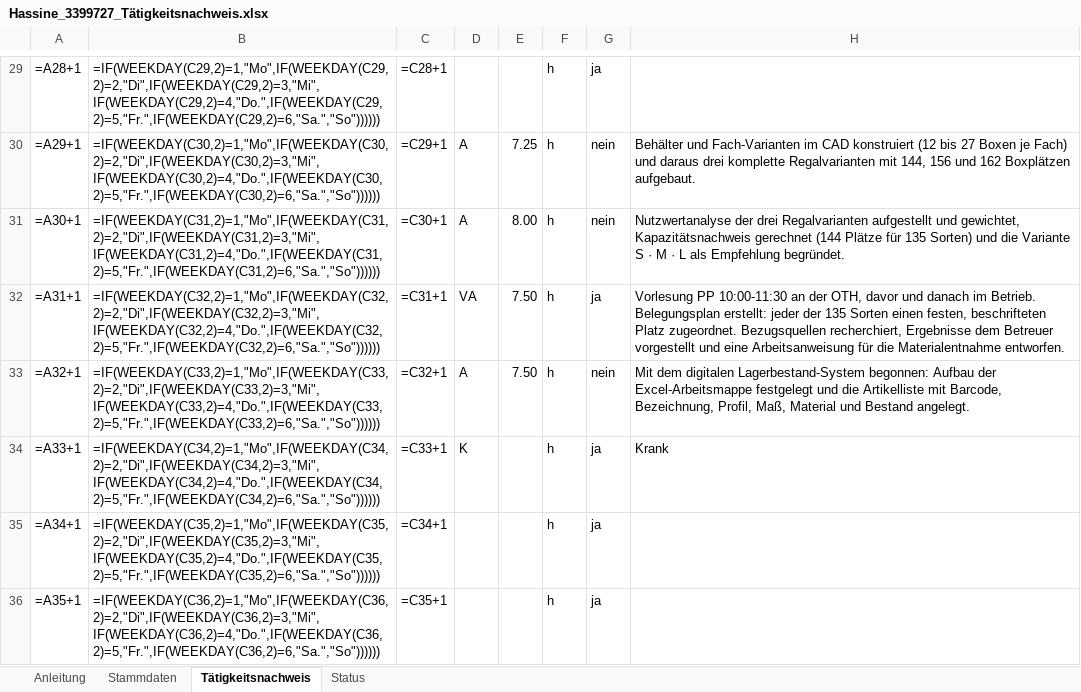
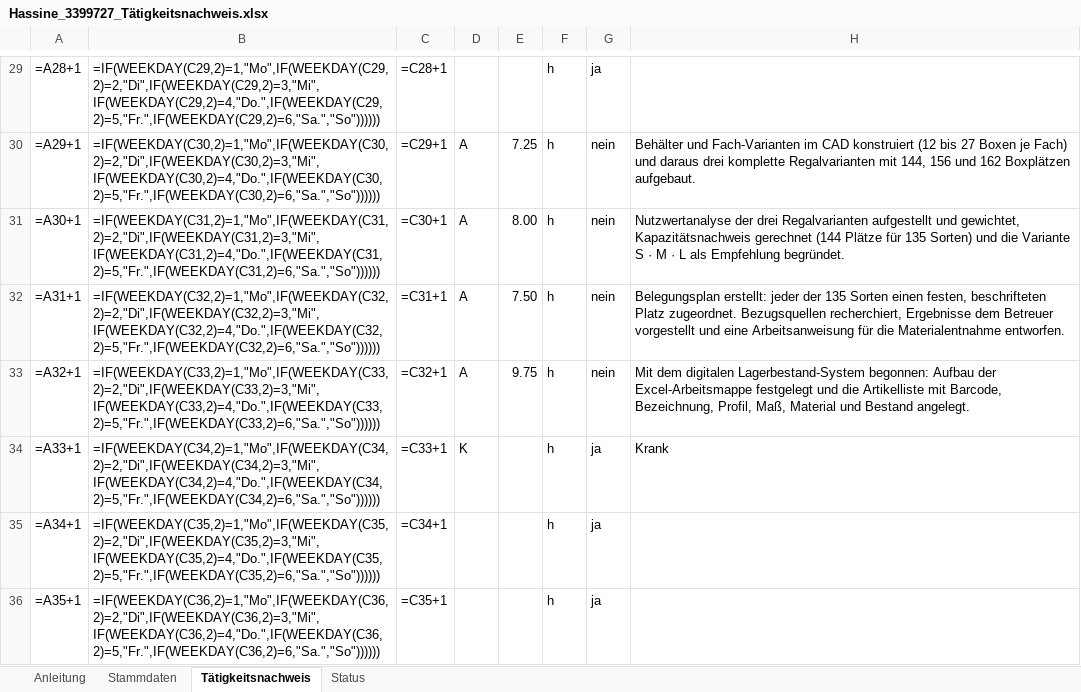
Before and after one commit to houcinehassine/Praxissemester, an Excel workbook: hochschule/Hassine_3399727_Tätigkeitsnachweis.xlsx, sheet Tätigkeitsnachweis, drawn as a sheet; only a part is shown, gaps mark what is left out; values as stored, in another font and other column widths than the file's, no borders; formulas without a stored value are shown as written; charts and pictures not drawn; the diff covers the shown part only; the diff names each change by its address in the sheet, - before the commit and + after, or states it on an @@ line.

```diff
--- a/hochschule/Hassine_3399727_Tätigkeitsnachweis.xlsx (sheet Tätigkeitsnachweis)
+++ b/hochschule/Hassine_3399727_Tätigkeitsnachweis.xlsx (sheet Tätigkeitsnachweis)
-D32: VA
+D32: A
-G32: ja
+G32: nein
-H32: Vorlesung PP 10:00-11:30 an der OTH, davor und danach im Betrieb. Belegungsplan erstellt:…
+H32: Belegungsplan erstellt:…
-E33: 7.50
+E33: 9.75
```
Also changed, not shown: 27 edited cells elsewhere in this sheet, hochschule/Hassine_3399727_Zeiterfassung.xlsx, 8 other files.
